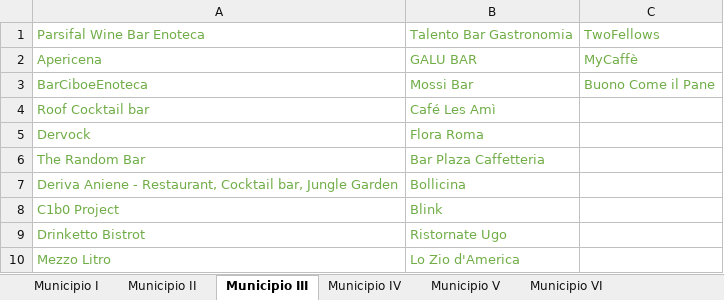
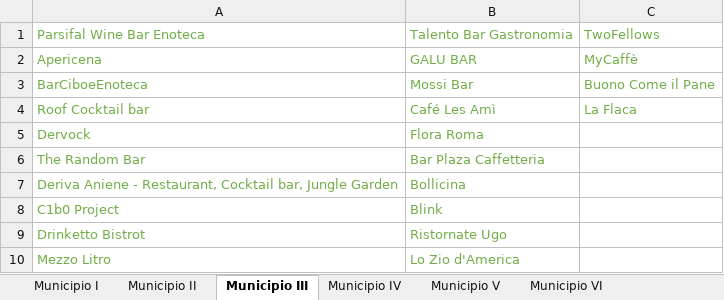
Before and after one commit to lauraaconcari/ProgettoLTW, an Excel workbook: ElencoLuoghi.xlsx, sheet Municipio III, drawn as a sheet; only a part is shown; values as stored, in another font and other column widths than the file's, no borders; the diff names each change by its address in the sheet, - before the commit and + after, or states it on an @@ line.

Commit message:
fix 3 municipio

```diff
--- a/ElencoLuoghi.xlsx (sheet Municipio III)
+++ b/ElencoLuoghi.xlsx (sheet Municipio III)
-C4: (empty)
+C4: La Flaca
```
Also changed, not shown: sheet Municipio IV, sheet Municipio XV, 3 other files.
